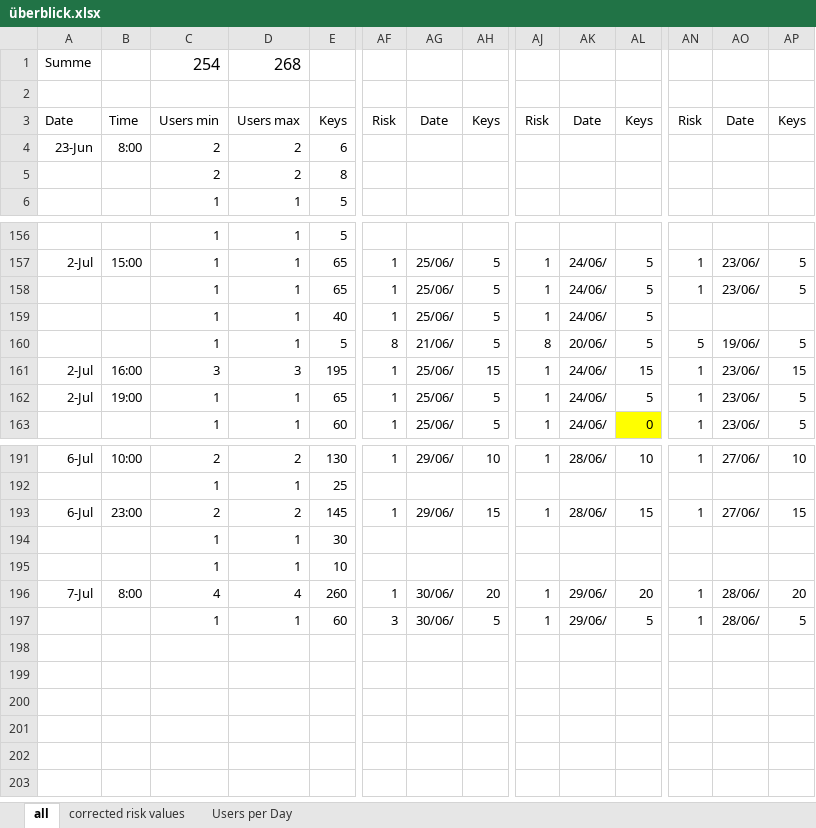
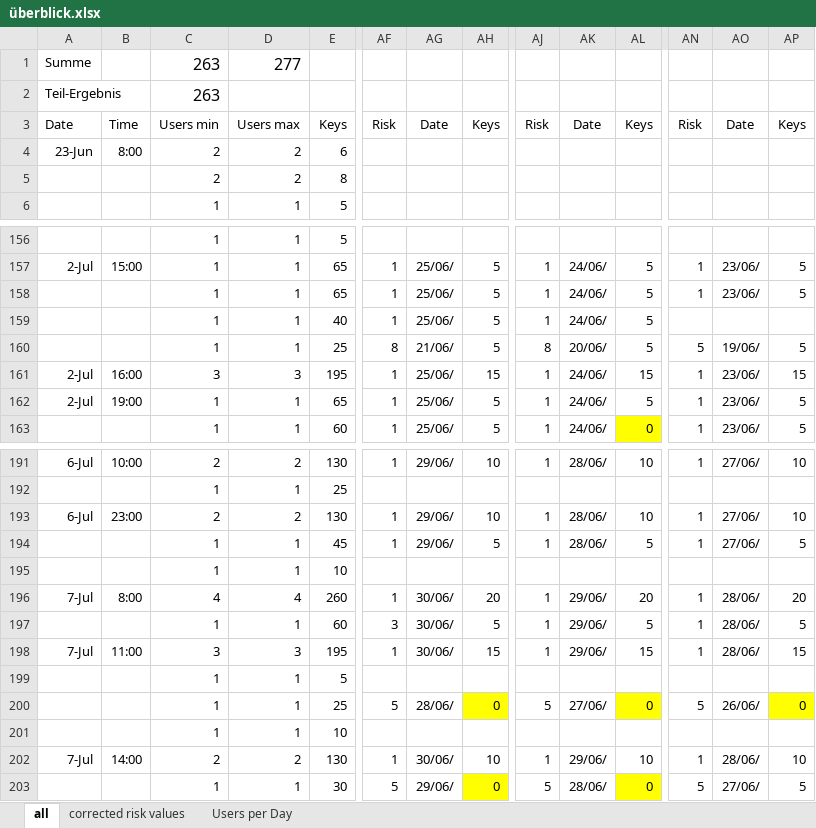
Before and after one commit to Tho-Mat/corona-stuff, an Excel workbook: überblick.xlsx, sheet all, drawn as a sheet; only a part is shown, gaps mark what is left out; values as stored, in another font and other column widths than the file's, no borders; conditional formats not drawn; rows hold the shown columns only; the diff names each change by its address in the sheet, - before the commit and + after, or states it on an @@ line.

```diff
--- a/überblick.xlsx (sheet all)
+++ b/überblick.xlsx (sheet all)
-C1: 254
+C1: 263
-D1: 268
+D1: 277
-row 2: (empty)
+row 2: Teil-Ergebnis |  | 263
-E160: 5
+E160: 25
-E193: 145
+E193: 130
-AH193: 15
+AH193: 10
-AL193: 15
+AL193: 10
-AP193: 15
+AP193: 10
-E194: 30
+E194: 45
-AF194: (empty)
+AF194: 1
-AG194: (empty)
+AG194: 29/06/
-AH194: (empty)
+AH194: 5
-AJ194: (empty)
+AJ194: 1
-AK194: (empty)
+AK194: 28/06/
-AL194: (empty)
+AL194: 5
-AN194: (empty)
+AN194: 1
-AO194: (empty)
+AO194: 27/06/
-AP194: (empty)
+AP194: 5
+row 198: 7-Jul | 11:00 | 3 | 3 | 195 | 1 | 30/06/ | 15 | 1 | 29/06/ | 15 | 1 | 28/06/ | 15
+row 199:  |  | 1 | 1 | 5
+row 200:  |  | 1 | 1 | 25 | 5 | 28/06/ | 0 | 5 | 27/06/ | 0 | 5 | 26/06/ | 0
+row 201:  |  | 1 | 1 | 10
+row 202: 7-Jul | 14:00 | 2 | 2 | 130 | 1 | 30/06/ | 10 | 1 | 29/06/ | 10 | 1 | 28/06/ | 10
+row 203:  |  | 1 | 1 | 30 | 5 | 29/06/ | 0 | 5 | 28/06/ | 0 | 5 | 27/06/ | 5
```
Also changed, not shown: sheet corrected risk values, sheet Users per Day, formulas that keep their value.
